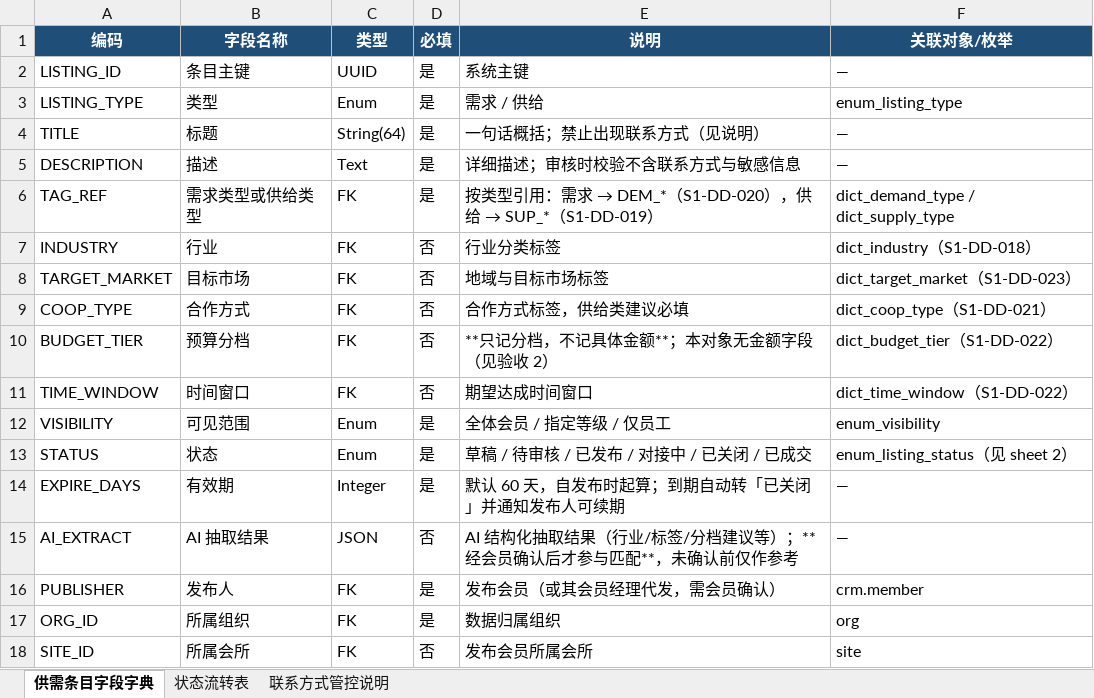
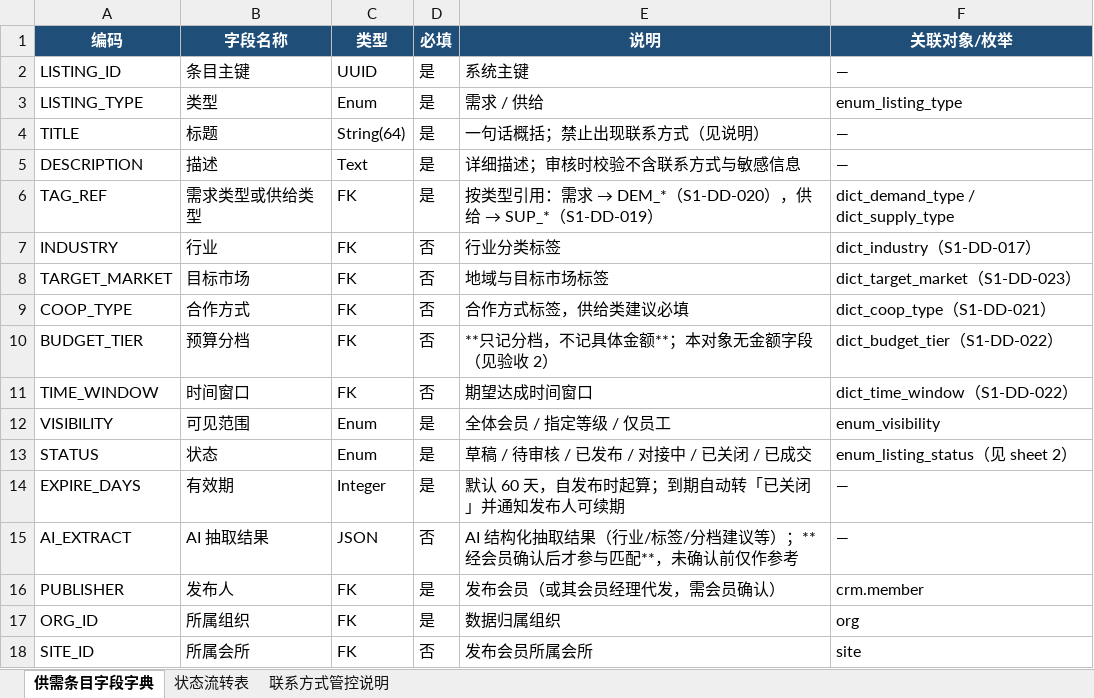
Before and after one commit to vanyagufild666-commits/clawhunt-2369-listing-field-dict, an Excel workbook: 供需条目对象字段字典.xlsx, sheet 供需条目字段字典, drawn as a sheet; values as stored, in another font and other column widths than the file's, no borders; the diff names each change by its address in the sheet, - before the commit and + after, or states it on an @@ line.

```diff
--- a/供需条目对象字段字典.xlsx (sheet 供需条目字段字典)
+++ b/供需条目对象字段字典.xlsx (sheet 供需条目字段字典)
-F7 (关联对象/枚举): dict_industry（S1-DD-018）
+F7 (关联对象/枚举): dict_industry（S1-DD-017）
```
Also changed, not shown: 3 other files.
